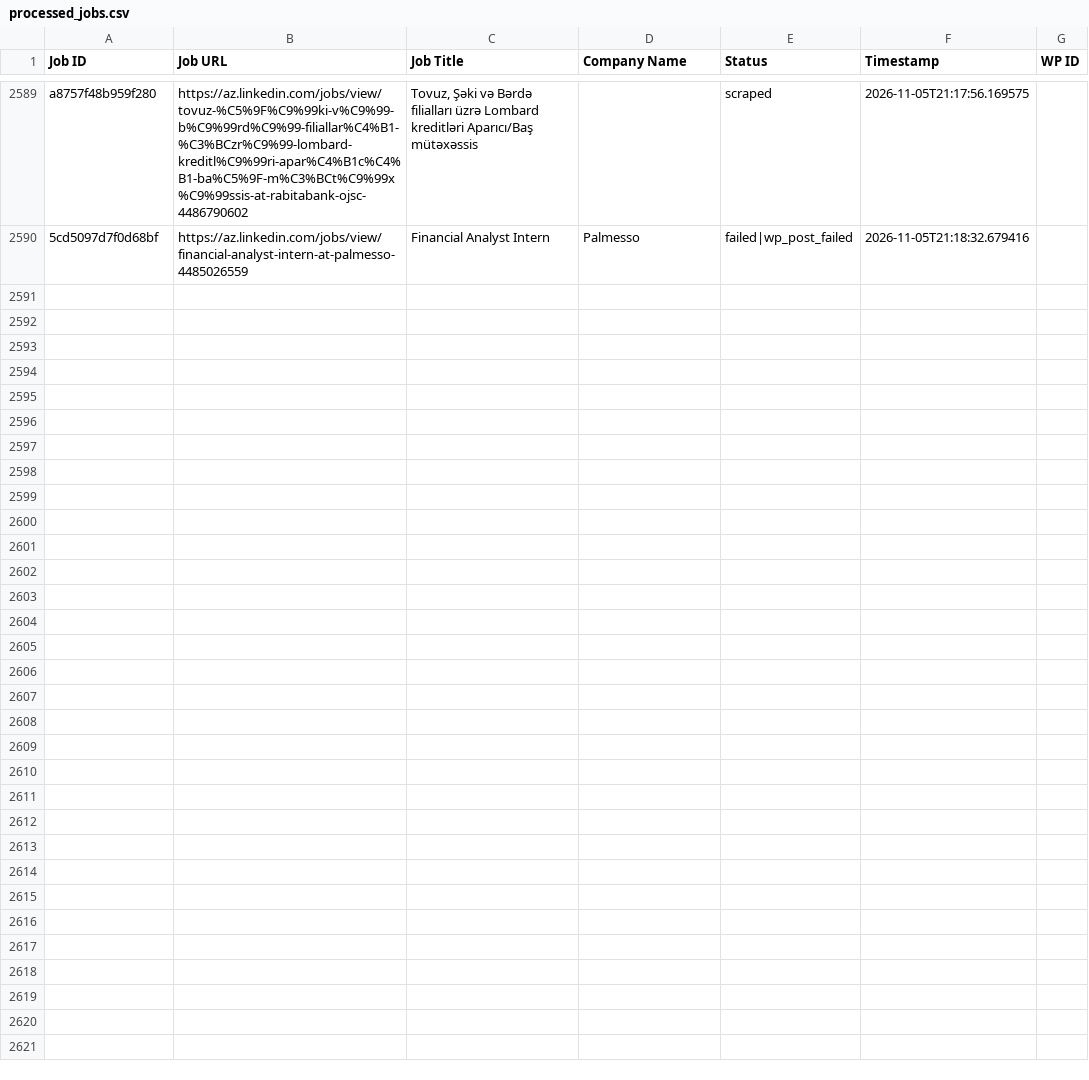
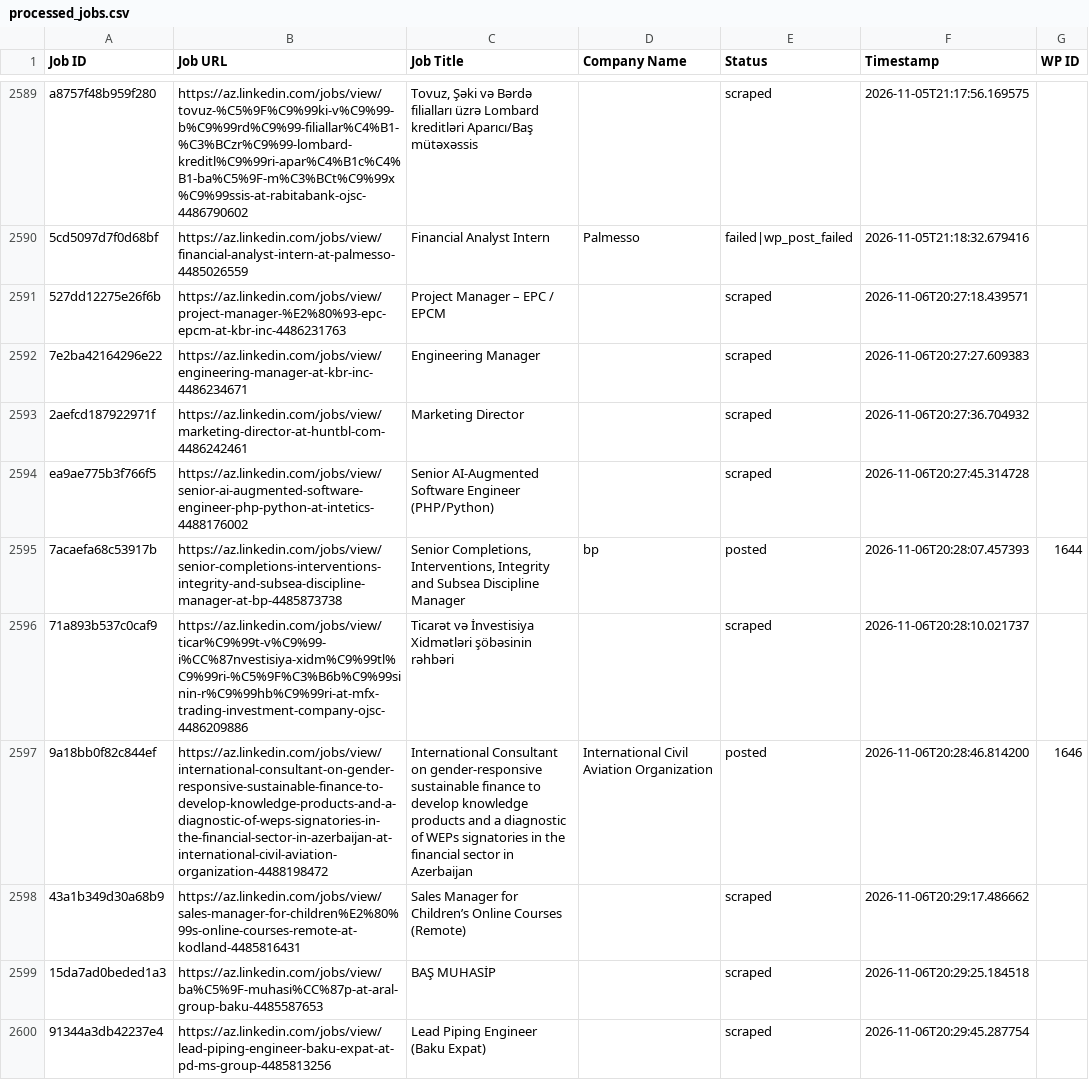
Before and after one commit to mimusdesign/az, a CSV file: processed_jobs.csv, drawn as a sheet; only a part is shown, gaps mark what is left out; the diff covers the shown part only.

```diff
--- a/processed_jobs.csv
+++ b/processed_jobs.csv
@@ -2590 +2590,11 @@ a8757f48b959f280,https://az.linkedin.com/jobs/view/tovuz-%C5%9F%C9%99ki-v%C9%99-
 5cd5097d7f0d68bf,https://az.linkedin.com/jobs/view/financial-analyst-intern-at-palmesso-4485026559,Financial Analyst Intern,Palmesso,failed|wp_post_failed,2026-11-05T21:18:32.679416,
+527dd12275e26f6b,https://az.linkedin.com/jobs/view/project-manager-%E2%80%93-epc-epcm-at-kbr-inc-4486231763,Project Manager – EPC / EPCM,,scraped,2026-11-06T20:27:18.439571,
+7e2ba42164296e22,https://az.linkedin.com/jobs/view/engineering-manager-at-kbr-inc-4486234671,Engineering Manager,,scraped,2026-11-06T20:27:27.609383,
+2aefcd187922971f,https://az.linkedin.com/jobs/view/marketing-director-at-huntbl-com-4486242461,Marketing Director,,scraped,2026-11-06T20:27:36.704932,
+ea9ae775b3f766f5,https://az.linkedin.com/jobs/view/senior-ai-augmented-software-engineer-php-python-at-intetics-4488176002,Senior AI-Augmented Software Engineer (PHP/Python),,scraped,2026-11-06T20:27:45.314728,
+7acaefa68c53917b,https://az.linkedin.com/jobs/view/senior-completions-interventions-integrity-and-subsea-discipline-manager-at-bp-4485873738,"Senior Completions, Interventions, Integrity and Subsea Discipline Manager",bp,posted,2026-11-06T20:28:07.457393,1644
+71a893b537c0caf9,https://az.linkedin.com/jobs/view/ticar%C9%99t-v%C9%99-i%CC%87nvestisiya-xidm%C9%99tl%C9%99ri-%C5%9F%C3%B6b%C9%99sinin-r%C9%99hb%C9%99ri-at-mfx-trading-investment-company-ojsc-4486209886,Ticarət və İnvestisiya Xidmətləri şöbəsinin rəhbəri,,scraped,2026-11-06T20:28:10.021737,
+9a18bb0f82c844ef,https://az.linkedin.com/jobs/view/international-consultant-on-gender-responsive-sustainable-finance-to-develop-knowledge-products-and-a-diagnostic-of-weps-signatories-in-the-financial-sector-in-azerbaijan-at-international-civil-aviation-organization-4488198472,International Consultant on gender-responsive sustainable finance to develop knowledge products and a diagnostic of WEPs signatories in the financial sector in Azerbaijan,International Civil Aviation Organization,posted,2026-11-06T20:28:46.814200,1646
+43a1b349d30a68b9,https://az.linkedin.com/jobs/view/sales-manager-for-children%E2%80%99s-online-courses-remote-at-kodland-4485816431,Sales Manager for Children’s Online Courses (Remote),,scraped,2026-11-06T20:29:17.486662,
+15da7ad0beded1a3,https://az.linkedin.com/jobs/view/ba%C5%9F-muhasi%CC%87p-at-aral-group-baku-4485587653,BAŞ MUHASİP,,scraped,2026-11-06T20:29:25.184518,
+91344a3db42237e4,https://az.linkedin.com/jobs/view/lead-piping-engineer-baku-expat-at-pd-ms-group-4485813256,Lead Piping Engineer (Baku Expat),,scraped,2026-11-06T20:29:45.287754,
```
Also changed, not shown: 10 added rows elsewhere in this file.
